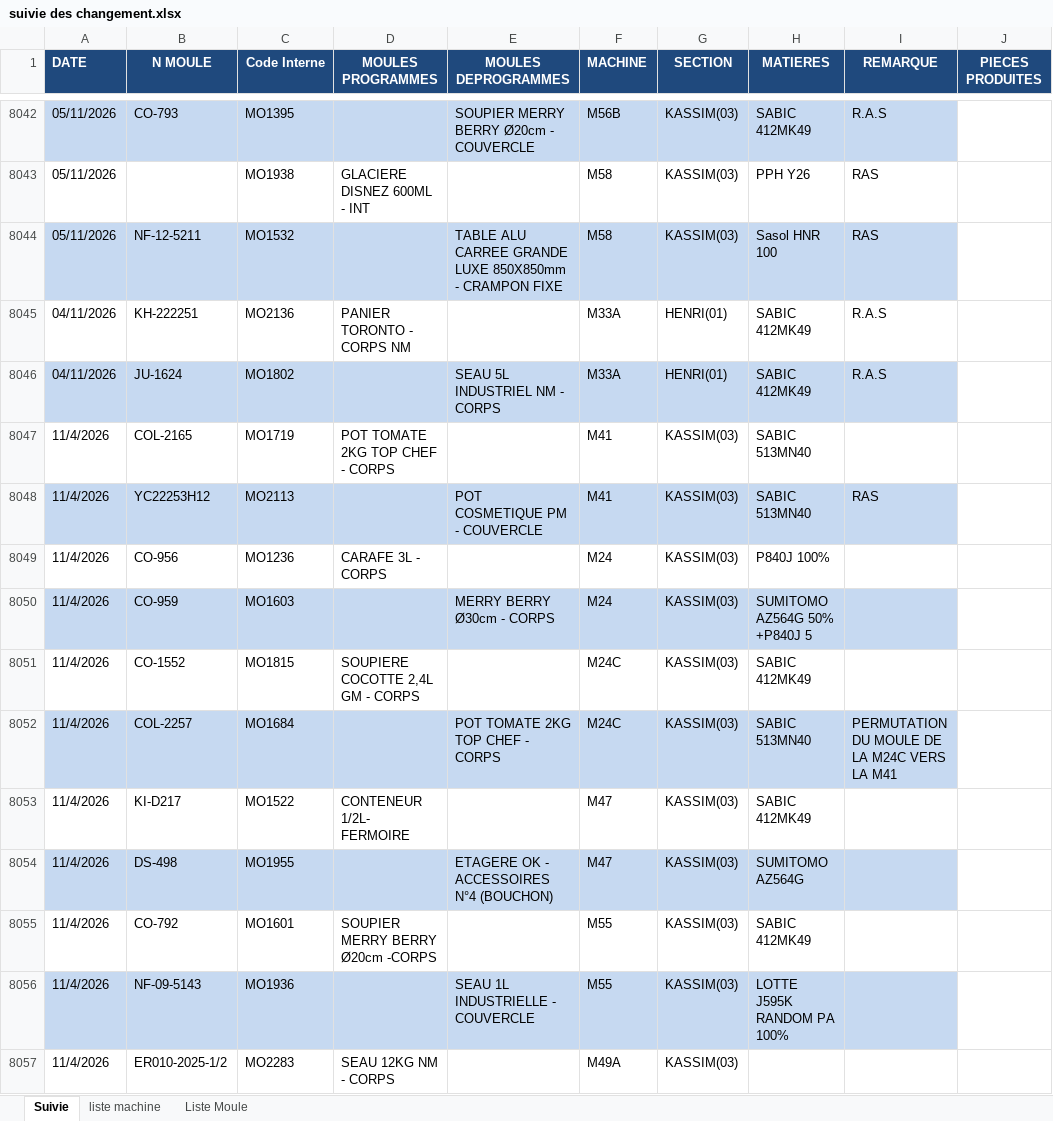
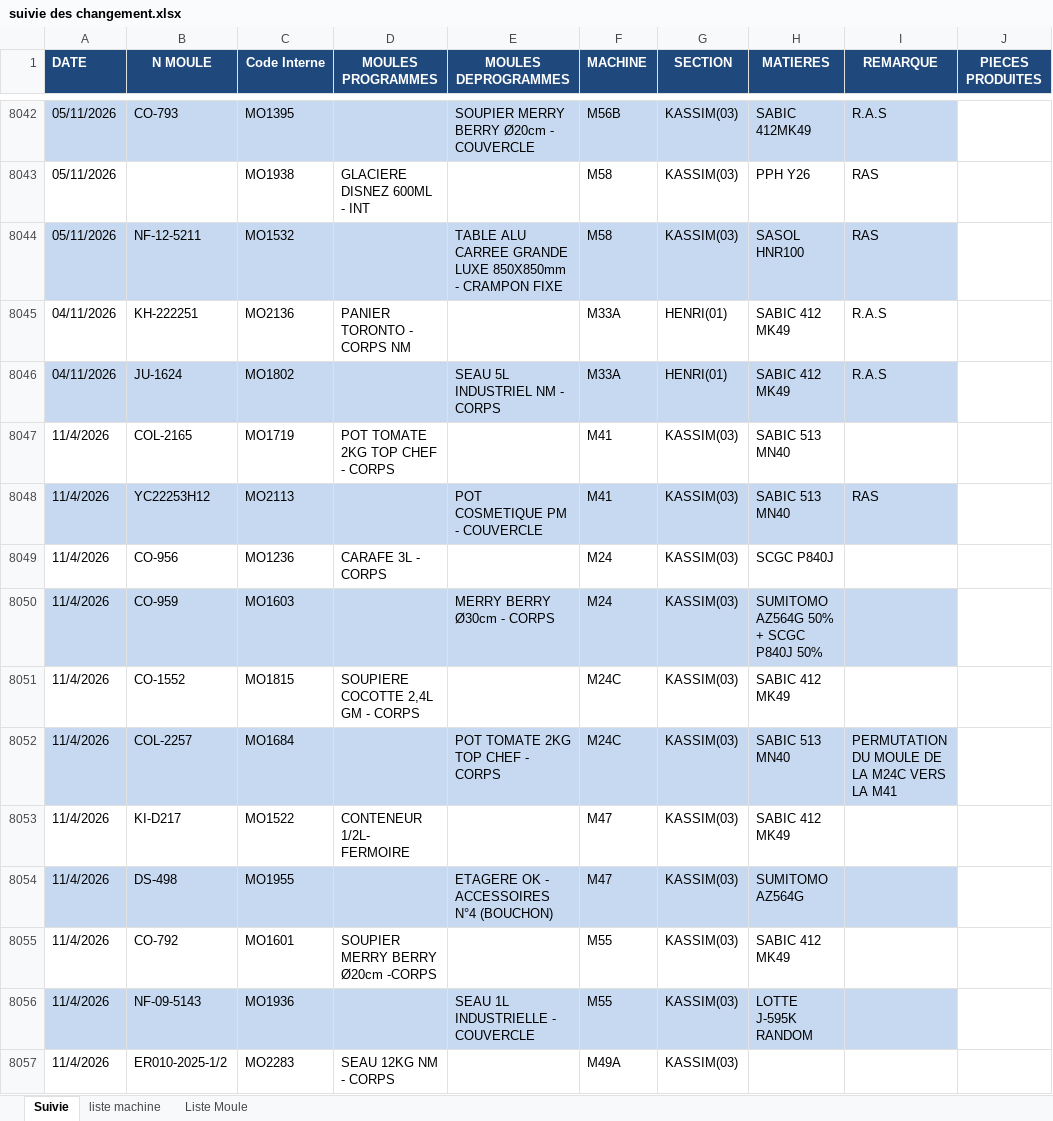
Before and after one commit to dovmedabidjan-oss/Okplast-3-Suivi-Changements, an Excel workbook: suivie des changement.xlsx, sheet Suivie, drawn as a sheet; only a part is shown, gaps mark what is left out; values as stored, in another font and other column widths than the file's, no borders; conditional formats not drawn; the diff covers the shown part only; the diff names each change by its address in the sheet, - before the commit and + after, or states it on an @@ line.

Commit message:
Add files via upload

```diff
--- a/suivie des changement.xlsx (sheet Suivie)
+++ b/suivie des changement.xlsx (sheet Suivie)
-H8044 (MATIERES): Sasol HNR 100
+H8044 (MATIERES): SASOL HNR100
-H8045:H8046 (MATIERES): SABIC 412MK49
+H8045:H8046 (MATIERES): SABIC 412 MK49
-H8047:H8048 (MATIERES): SABIC 513MN40
+H8047:H8048 (MATIERES): SABIC 513 MN40
-H8049 (MATIERES): P840J 100%
+H8049 (MATIERES): SCGC P840J
-H8050 (MATIERES): SUMITOMO AZ564G 50% +P840J 5
+H8050 (MATIERES): SUMITOMO AZ564G 50% + SCGC P840J 50%
-H8051 (MATIERES): SABIC 412MK49
+H8051 (MATIERES): SABIC 412 MK49
-H8052 (MATIERES): SABIC 513MN40
+H8052 (MATIERES): SABIC 513 MN40
-H8053 (MATIERES): SABIC 412MK49
+H8053 (MATIERES): SABIC 412 MK49
-H8055 (MATIERES): SABIC 412MK49
+H8055 (MATIERES): SABIC 412 MK49
-H8056 (MATIERES): LOTTE J595K RANDOM PA 100%
+H8056 (MATIERES): LOTTE J-595K RANDOM
```
Also changed, not shown: 168 edited cells and cell formats elsewhere in this sheet.
